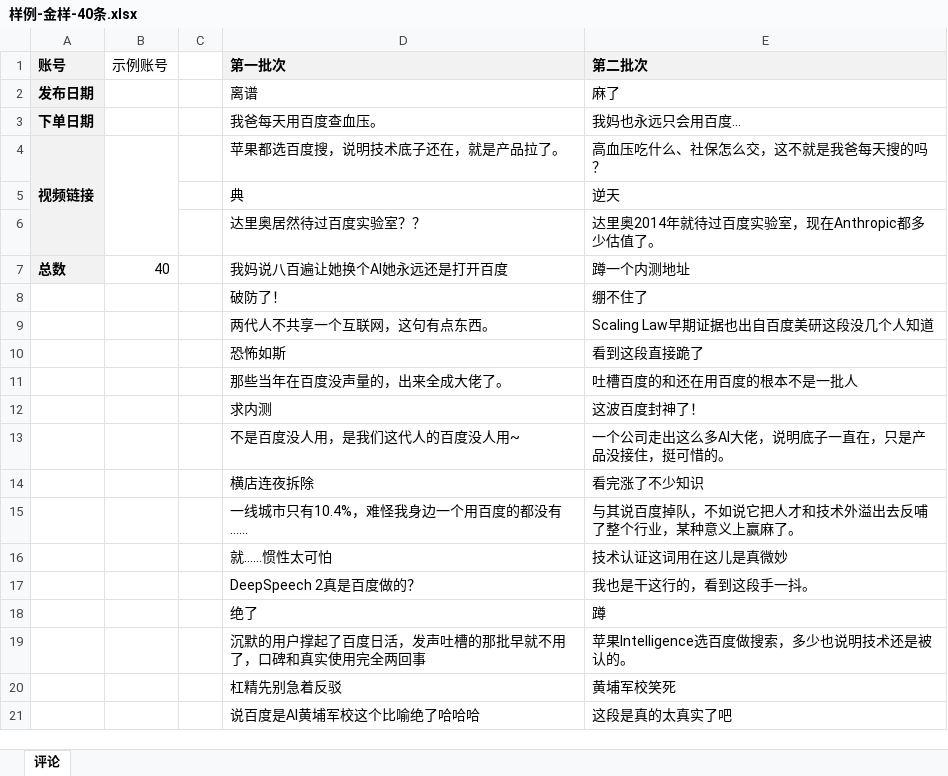
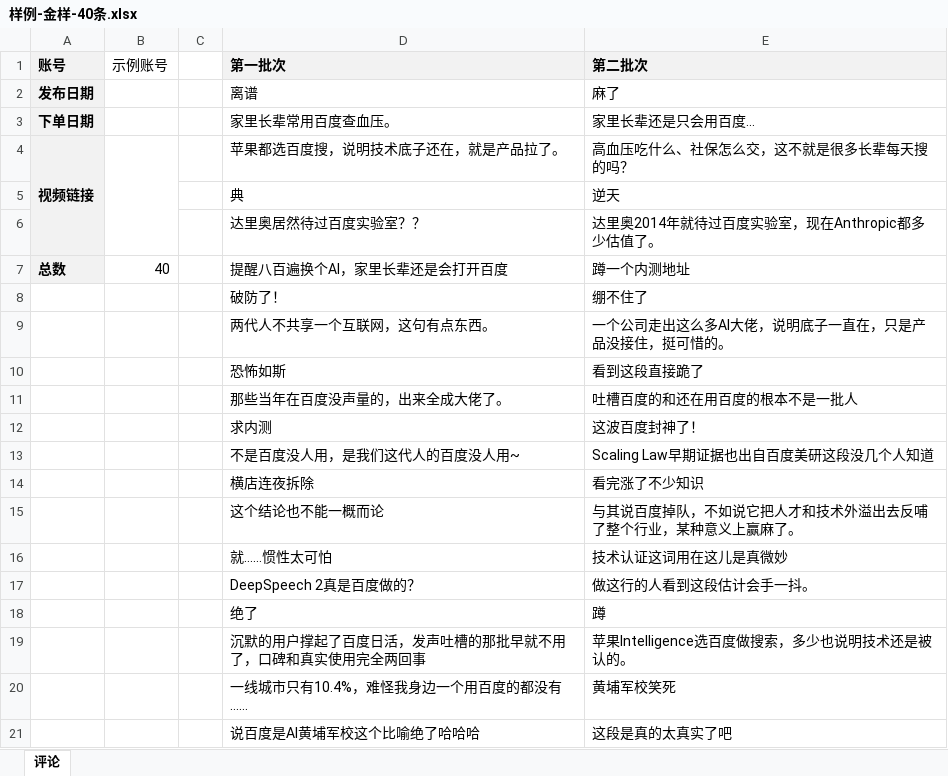
Before and after one commit to Emanon4/realistic-comment-generator-skill, an Excel workbook: references/样例-金样-40条.xlsx, sheet 评论, drawn as a sheet; values as stored, in another font and other column widths than the file's, no borders; the diff names each change by its address in the sheet, - before the commit and + after, or states it on an @@ line.

```diff
--- a/references/样例-金样-40条.xlsx (sheet 评论)
+++ b/references/样例-金样-40条.xlsx (sheet 评论)
-D3 (第一批次): 我爸每天用百度查血压。
+D3 (第一批次): 家里长辈常用百度查血压。
-E3 (第二批次): 我妈也永远只会用百度…
+E3 (第二批次): 家里长辈还是只会用百度…
-E4 (第二批次): 高血压吃什么、社保怎么交，这不就是我爸每天搜的吗？
+E4 (第二批次): 高血压吃什么、社保怎么交，这不就是很多长辈每天搜的吗？
-D7 (第一批次): 我妈说八百遍让她换个AI她永远还是打开百度
+D7 (第一批次): 提醒八百遍换个AI，家里长辈还是会打开百度
-E9 (第二批次): Scaling Law早期证据也出自百度美研这段没几个人知道
+E9 (第二批次): 一个公司走出这么多AI大佬，说明底子一直在，只是产品没接住，挺可惜的。
-E13 (第二批次): 一个公司走出这么多AI大佬，说明底子一直在，只是产品没接住，挺可惜的。
+E13 (第二批次): Scaling Law早期证据也出自百度美研这段没几个人知道
-D15 (第一批次): 一线城市只有10.4%，难怪我身边一个用百度的都没有……
+D15 (第一批次): 这个结论也不能一概而论
-E17 (第二批次): 我也是干这行的，看到这段手一抖。
+E17 (第二批次): 做这行的人看到这段估计会手一抖。
-D20 (第一批次): 杠精先别急着反驳
+D20 (第一批次): 一线城市只有10.4%，难怪我身边一个用百度的都没有……
```
Also changed, not shown: 14 other files.
